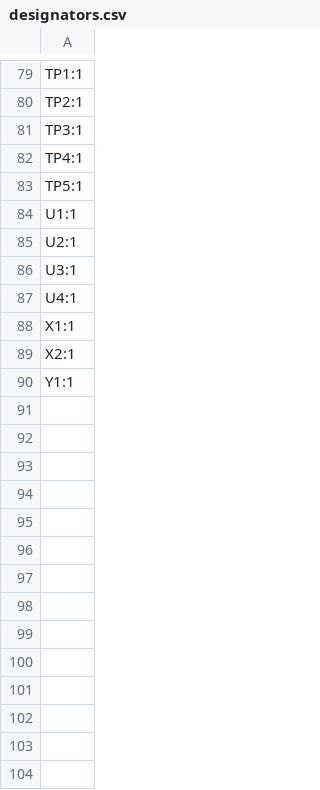
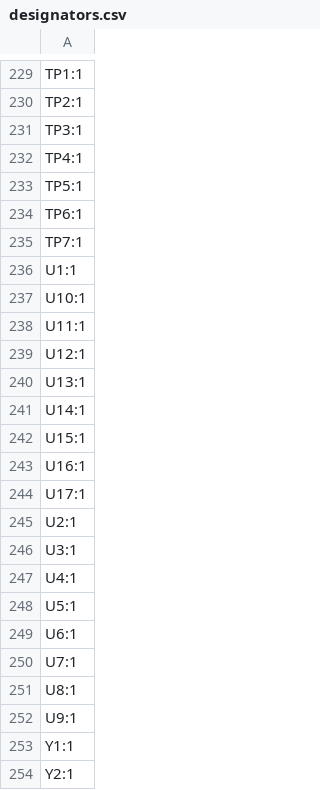
Before and after one commit to bodri/smuk, a CSV file: hardware/sense/production/designators.csv, drawn as a sheet; only a part is shown, gaps mark what is left out; the diff covers the shown part only.

```diff
--- a/hardware/sense/production/designators.csv
+++ b/hardware/sense/production/designators.csv
@@ -83,3 +233,13 @@ TP4:1
 TP5:1
+TP6:1
+TP7:1
 U1:1
+U10:1
+U11:1
+U12:1
+U13:1
+U14:1
+U15:1
+U16:1
+U17:1
 U2:1
@@ -87,4 +247,8 @@ U3:1
 U4:1
-X1:1
-X2:1
+U5:1
+U6:1
+U7:1
+U8:1
+U9:1
 Y1:1
+Y2:1
```
Also changed, not shown: 150 added rows elsewhere in this file, hardware/pcb/production/bom.csv, hardware/pcb/production/designators.csv, 35 other files.
